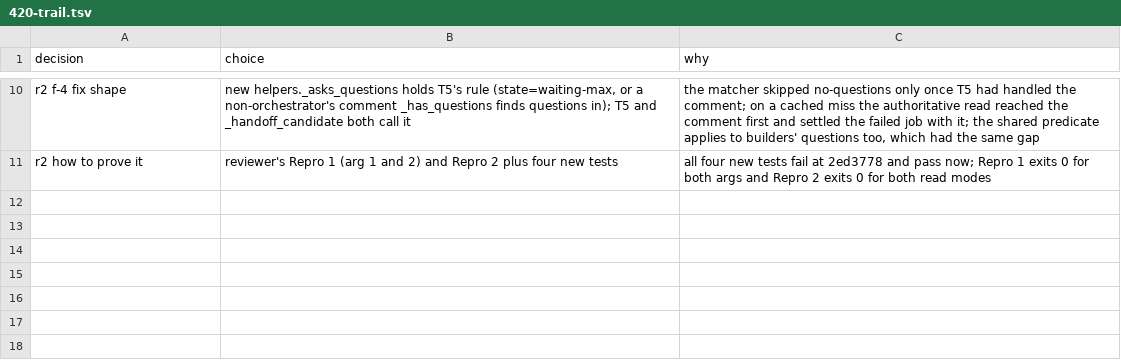
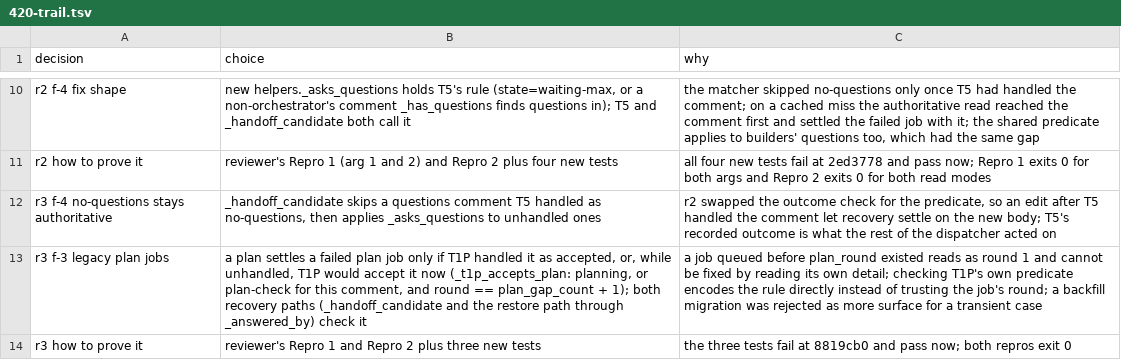
Before and after one commit to maxharris1/factory, a TSV file: docs/decisions/420-trail.tsv, drawn as a sheet; only a part is shown, gaps mark what is left out; the diff names each change by its address in the sheet, - before the commit and + after, or states it on an @@ line.

```diff
--- a/docs/decisions/420-trail.tsv
+++ b/docs/decisions/420-trail.tsv
+row 12: r3 f-4 no-questions stays authoritative | _handoff_candidate skips a questions comment T5 handled as no-questions, then applies _asks_questions to unhandled ones | r2 swapped the outcome check for the predicate, so an edit after T5 handled the comment let recovery settle on the new body; T5's recorded outcome is what the rest of the dispatcher acted on
+row 13: r3 f-3 legacy plan jobs | a plan settles a failed plan job only if T1P handled it as accepted, or, while unhandled, T1P would accept it now (_t1p_accepts_plan: planning, or plan-check for this comment, and round == plan_gap_count + 1); both recovery paths (_handoff_candidate and the restore path through _answered_by) check it | a job queued before plan_round existed reads as round 1 and cannot be fixed by reading its own detail; checking T1P's own predicate encodes the rule directly instead of trusting the job's round; a backfill migration was rejected as more surface for a transient case
+row 14: r3 how to prove it | reviewer's Repro 1 and Repro 2 plus three new tests | the three tests fail at 8819cb0 and pass now; both repros exit 0
```
Also changed, not shown: 4 other files.
